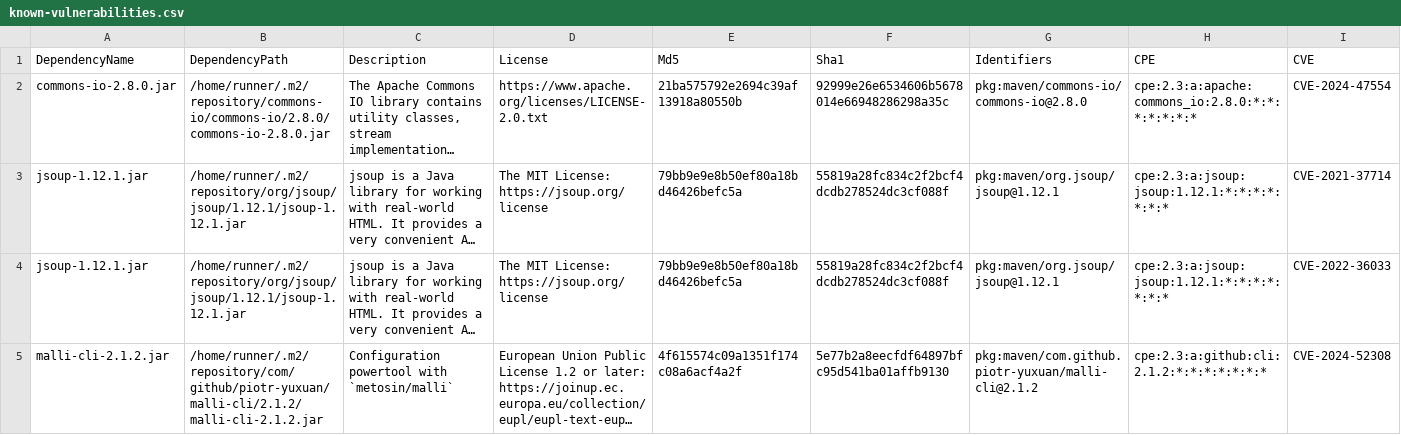
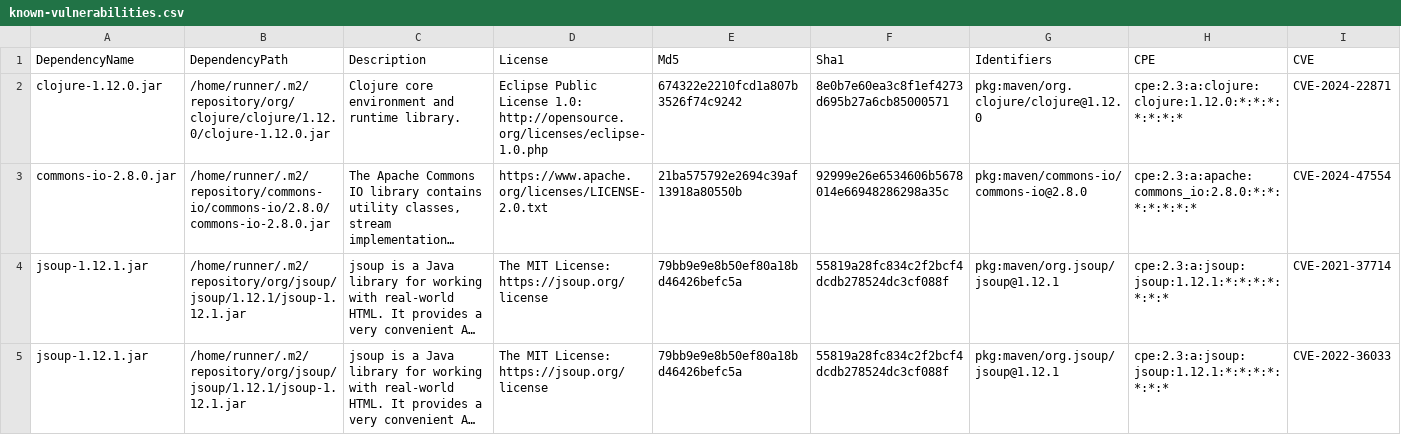
Before and after one commit to piotr-yuxuan/walter-ci, a CSV file: doc/known-vulnerabilities.csv, drawn as a sheet; only a part is shown; the shorter side is filled out with more unchanged rows; long unchanged cells end in …; rows hold the shown columns only; the diff names each change by its address in the sheet, - before the commit and + after, or states it on an @@ line.

Commit message:
Update known vulnerabilities

```diff
--- a/doc/known-vulnerabilities.csv
+++ b/doc/known-vulnerabilities.csv
+row 2: clojure-1.12.0.jar | /home/runner/.m2/repository/org/clojure/clojure/1.12.0/clojure-1.12.0.jar | Clojure core environment and runtime library. | Eclipse Public License 1.0: http://opensource.org/licenses/eclipse-1.0.php | 674322e2210fcd1a807b3526f74c9242 | 8e0b7e60ea3c8f1ef4273d695b27a6cb85000571 | pkg:maven/org.clojure/clojure@1.12.0 | cpe:2.3:a:clojure:clojure:1.12.0:*:*:*:*:*:*:* | CVE-2024-22871
```
